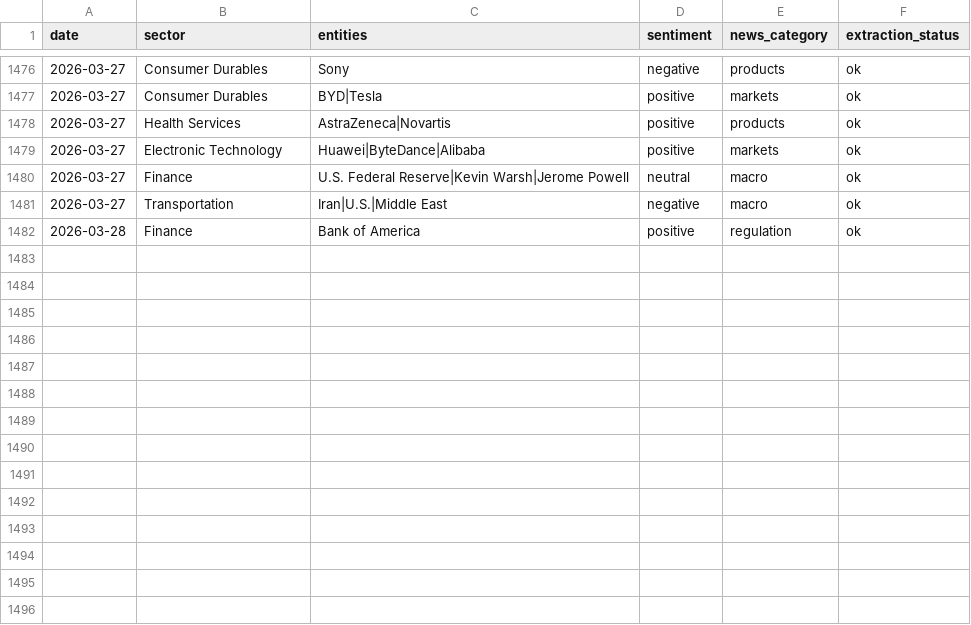
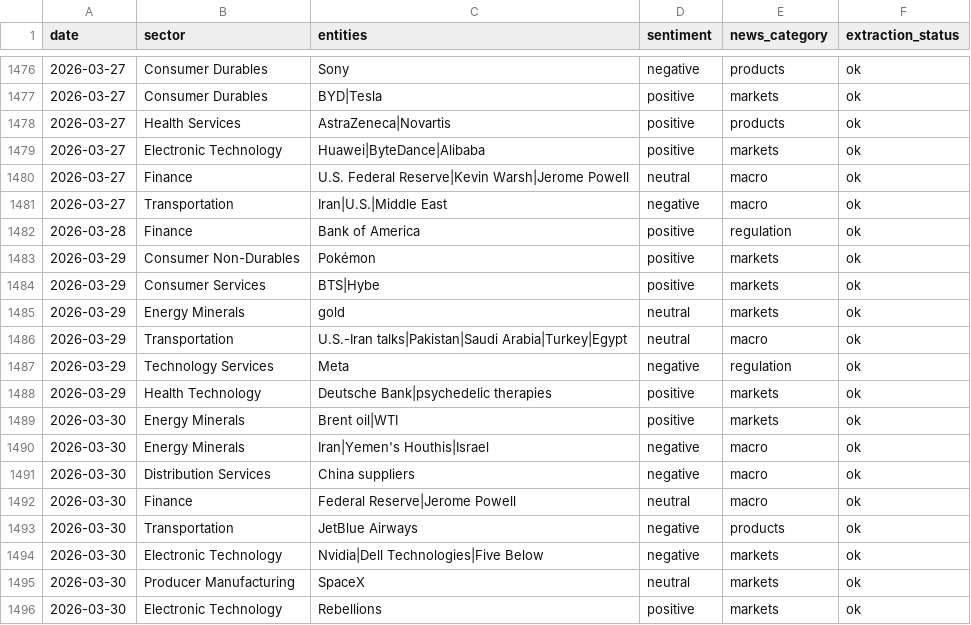
Before and after one commit to laceto/rss_feed, a TSV file: data/sector_summary.tsv, drawn as a sheet; only a part is shown, gaps mark what is left out.

```diff
--- a/data/sector_summary.tsv
+++ b/data/sector_summary.tsv
@@ -1482 +1482,15 @@ date	sector	entities	sentiment	news_category	extraction_status
 2026-03-28	Finance	Bank of America	positive	regulation	ok
+2026-03-29	Consumer Non-Durables	Pokémon	positive	markets	ok
+2026-03-29	Consumer Services	BTS|Hybe	positive	markets	ok
+2026-03-29	Energy Minerals	gold	neutral	markets	ok
+2026-03-29	Transportation	U.S.-Iran talks|Pakistan|Saudi Arabia|Turkey|Egypt	neutral	macro	ok
+2026-03-29	Technology Services	Meta	negative	regulation	ok
+2026-03-29	Health Technology	Deutsche Bank|psychedelic therapies	positive	markets	ok
+2026-03-30	Energy Minerals	Brent oil|WTI	positive	markets	ok
+2026-03-30	Energy Minerals	Iran|Yemen's Houthis|Israel	negative	macro	ok
+2026-03-30	Distribution Services	China suppliers	negative	macro	ok
+2026-03-30	Finance	Federal Reserve|Jerome Powell	neutral	macro	ok
+2026-03-30	Transportation	JetBlue Airways	negative	products	ok
+2026-03-30	Electronic Technology	Nvidia|Dell Technologies|Five Below	negative	markets	ok
+2026-03-30	Producer Manufacturing	SpaceX	neutral	markets	ok
+2026-03-30	Electronic Technology	Rebellions	positive	markets	ok
```
Also changed, not shown: data/entity_sentiment_ts.tsv, data/sector_sentiment_pivot.tsv, 11 other files.
